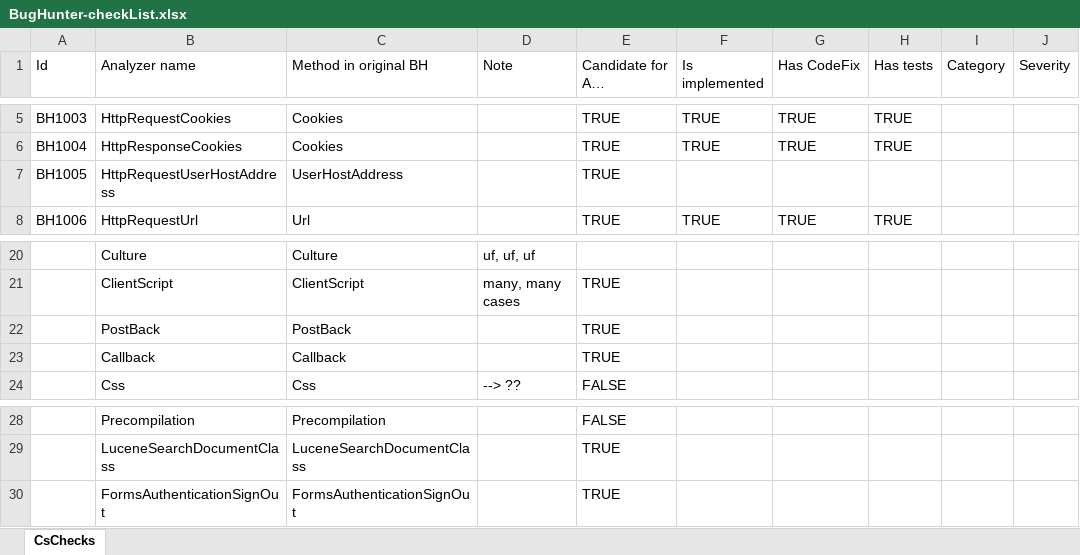
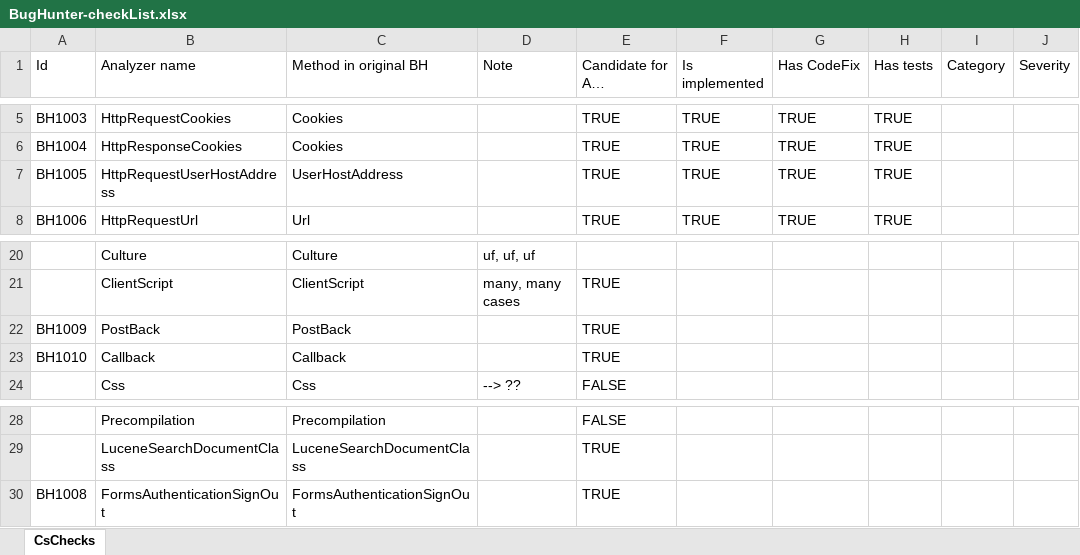
Before and after one commit to Suzii/thesis-roslyn, an Excel workbook: docs/BugHunter-checkList.xlsx, sheet CsChecks, drawn as a sheet; only a part is shown, gaps mark what is left out; long unchanged cells end in …; values as stored, in another font and other column widths than the file's, no cell formats; the diff names each change by its address in the sheet, - before the commit and + after, or states it on an @@ line.

```diff
--- a/docs/BugHunter-checkList.xlsx (sheet CsChecks)
+++ b/docs/BugHunter-checkList.xlsx (sheet CsChecks)
-F7 (Is implemented): (empty)
+F7 (Is implemented): TRUE
-G7 (Has CodeFix): (empty)
+G7 (Has CodeFix): TRUE
-H7 (Has tests): (empty)
+H7 (Has tests): TRUE
-A22 (Id): (empty)
+A22 (Id): BH1009
-A23 (Id): (empty)
+A23 (Id): BH1010
-A30 (Id): (empty)
+A30 (Id): BH1008
```
Also changed, not shown: cell formats, 6 other files.
